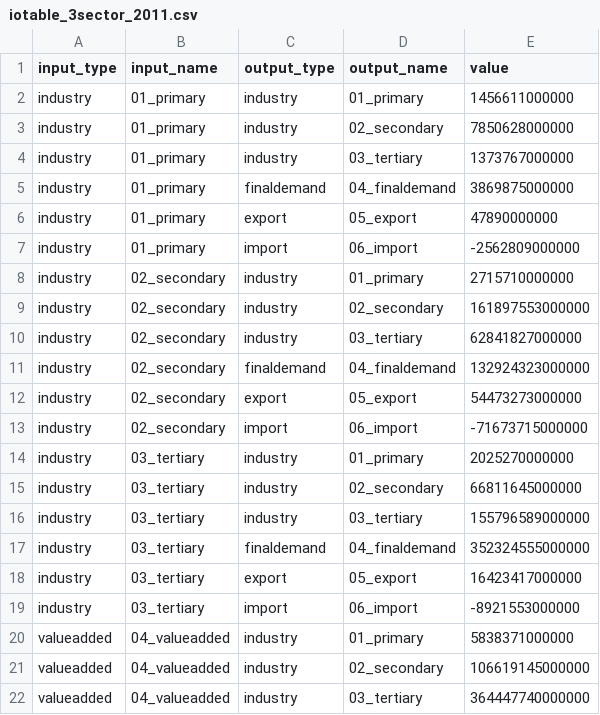
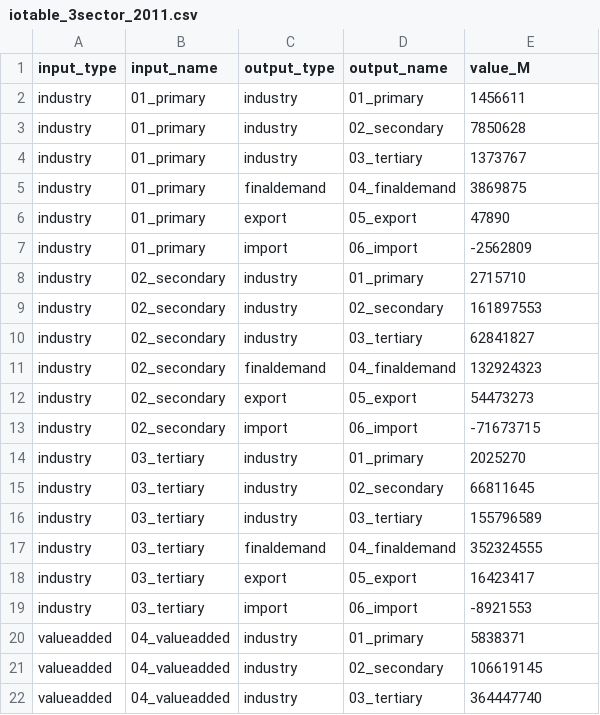
Before and after one commit to UchidaMizuki/blog-ioanalysis-in-r, a CSV file: iotable_3sector_2011.csv, drawn as a sheet.

```diff
--- a/iotable_3sector_2011.csv
+++ b/iotable_3sector_2011.csv
@@ -1,22 +1,22 @@
-"input_type","input_name","output_type","output_name","value"
-"industry","01_primary","industry","01_primary",1456611000000
-"industry","01_primary","industry","02_secondary",7850628000000
-"industry","01_primary","industry","03_tertiary",1373767000000
-"industry","01_primary","finaldemand","04_finaldemand",3869875000000
-"industry","01_primary","export","05_export",47890000000
-"industry","01_primary","import","06_import",-2562809000000
-"industry","02_secondary","industry","01_primary",2715710000000
-"industry","02_secondary","industry","02_secondary",161897553000000
-"industry","02_secondary","industry","03_tertiary",62841827000000
-"industry","02_secondary","finaldemand","04_finaldemand",132924323000000
-"industry","02_secondary","export","05_export",54473273000000
-"industry","02_secondary","import","06_import",-71673715000000
-"industry","03_tertiary","industry","01_primary",2025270000000
-"industry","03_tertiary","industry","02_secondary",66811645000000
-"industry","03_tertiary","industry","03_tertiary",155796589000000
-"industry","03_tertiary","finaldemand","04_finaldemand",352324555000000
-"industry","03_tertiary","export","05_export",16423417000000
-"industry","03_tertiary","import","06_import",-8921553000000
-"valueadded","04_valueadded","industry","01_primary",5838371000000
-"valueadded","04_valueadded","industry","02_secondary",106619145000000
-"valueadded","04_valueadded","industry","03_tertiary",364447740000000
+"input_type","input_name","output_type","output_name","value_M"
+"industry","01_primary","industry","01_primary",1456611
+"industry","01_primary","industry","02_secondary",7850628
+"industry","01_primary","industry","03_tertiary",1373767
+"industry","01_primary","finaldemand","04_finaldemand",3869875
+"industry","01_primary","export","05_export",47890
+"industry","01_primary","import","06_import",-2562809
+"industry","02_secondary","industry","01_primary",2715710
+"industry","02_secondary","industry","02_secondary",161897553
+"industry","02_secondary","industry","03_tertiary",62841827
+"industry","02_secondary","finaldemand","04_finaldemand",132924323
+"industry","02_secondary","export","05_export",54473273
+"industry","02_secondary","import","06_import",-71673715
+"industry","03_tertiary","industry","01_primary",2025270
+"industry","03_tertiary","industry","02_secondary",66811645
+"industry","03_tertiary","industry","03_tertiary",155796589
+"industry","03_tertiary","finaldemand","04_finaldemand",352324555
+"industry","03_tertiary","export","05_export",16423417
+"industry","03_tertiary","import","06_import",-8921553
+"valueadded","04_valueadded","industry","01_primary",5838371
+"valueadded","04_valueadded","industry","02_secondary",106619145
+"valueadded","04_valueadded","industry","03_tertiary",364447740
```
Also changed, not shown: iotable_13sector_2011.csv, iotable_13sector_2011_ja.csv, 5 other files.
